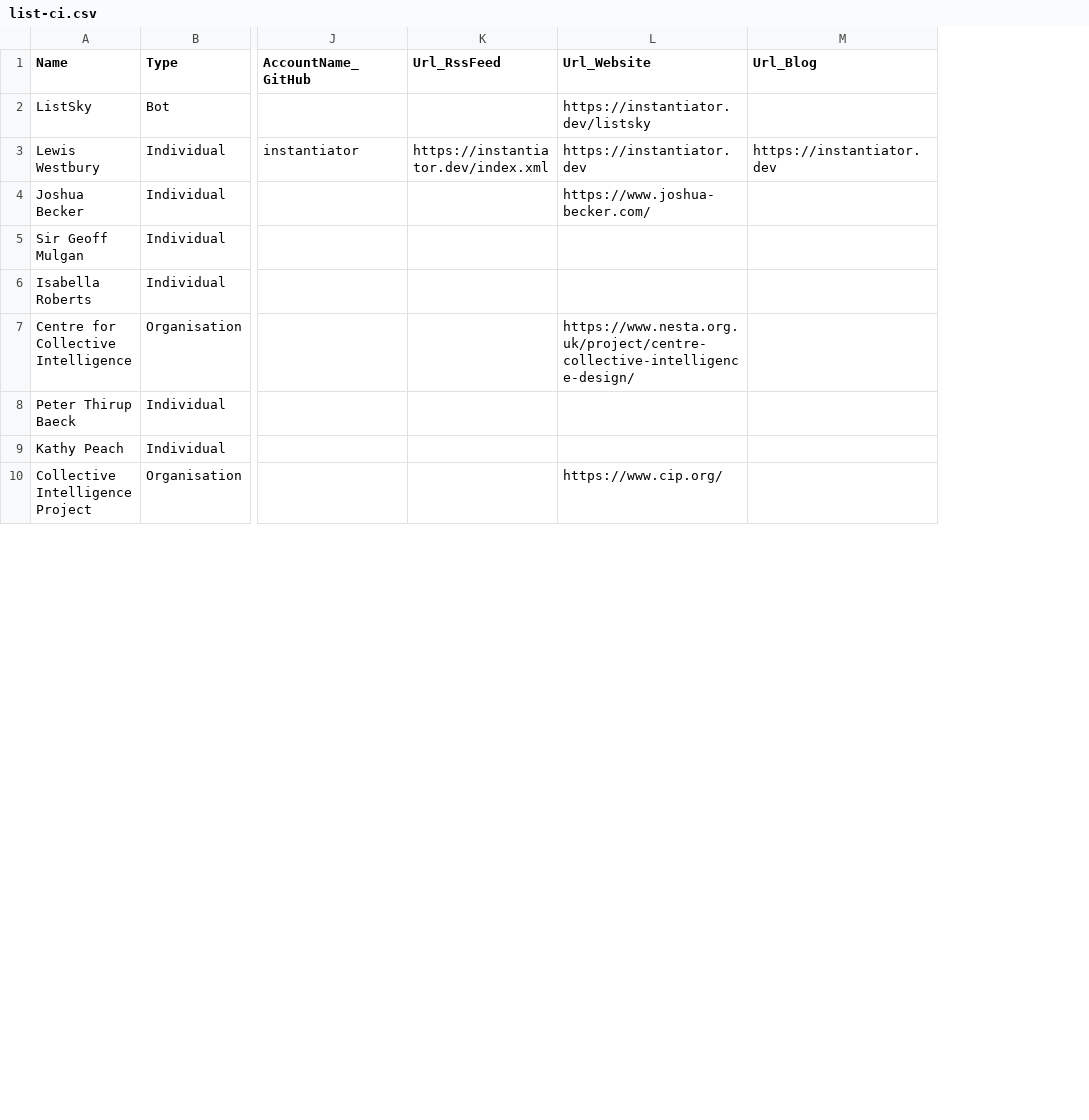
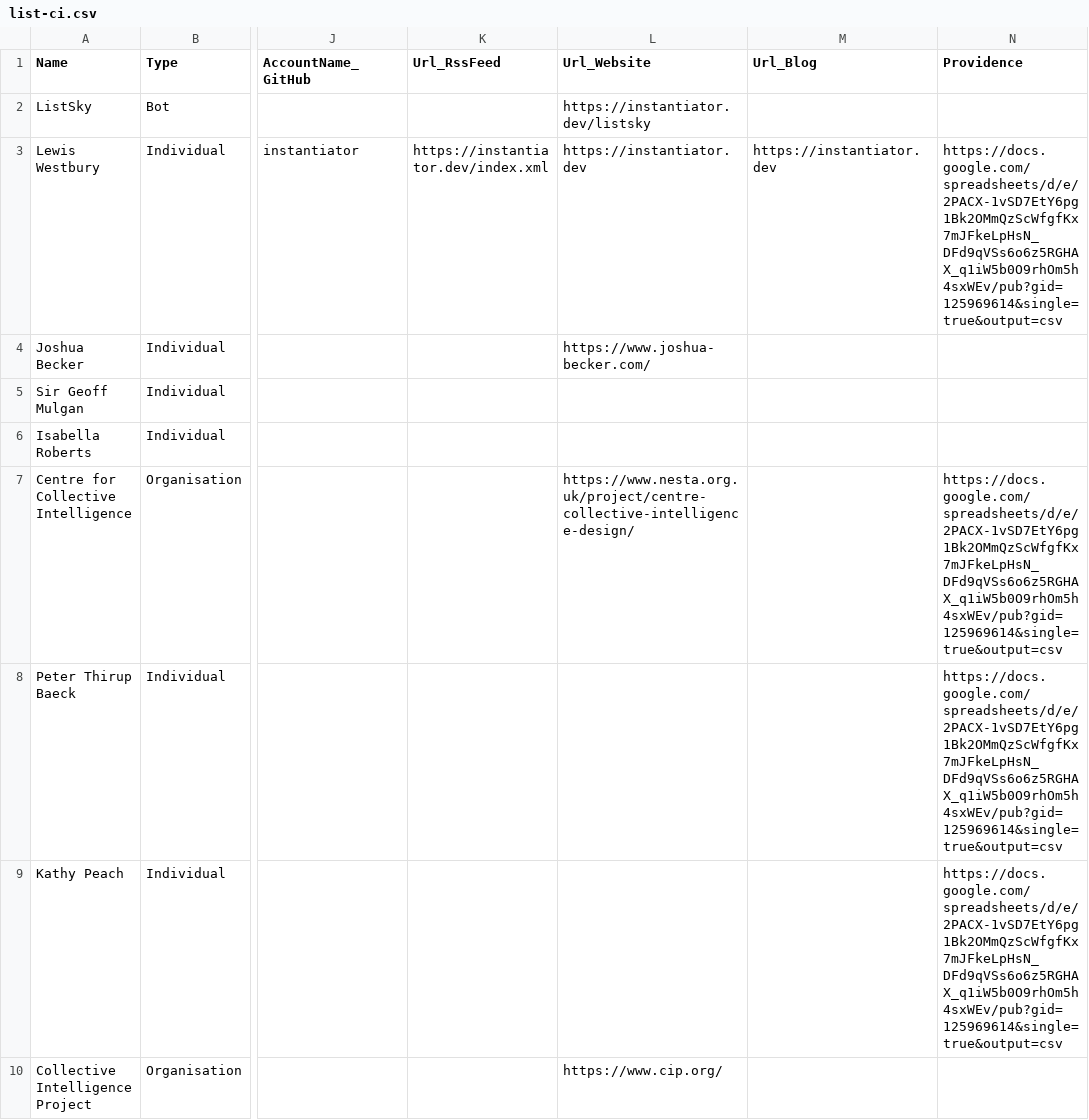
Before and after one commit to instantiator/listsky, a CSV file: Data/list-ci.csv, drawn as a sheet; only a part is shown, gaps mark what is left out; the diff names each change by its address in the sheet, - before the commit and + after, or states it on an @@ line.

```diff
--- a/Data/list-ci.csv
+++ b/Data/list-ci.csv
+column N (Providence), rows 3-9: https://docs.google.com/spreadsheets/d/e/2PACX-1vSD7EtY6pg1Bk2OMmQzScWfgfKx7mJFkeLpHsN_DFd9qVSs6o6z5RGHAX_q1iW5b0O9rhOm5h4sxWEv/pub?gid=125969614&single=true&output=csv |  |  |  | https://docs.google.com/spreadsheets/d/e/2PACX-1vSD7EtY6pg1Bk2OMmQzScWfgfKx7mJFkeLpHsN_DFd9qVSs6o6z5RGHAX_q1iW5b0O9rhOm5h4sxWEv/pub?gid=125969614&single=true&output=csv | https://docs.google.com/spreadsheets/d/e/2PACX-1vSD7EtY6pg1Bk2OMmQzScWfgfKx7mJFkeLpHsN_DFd9qVSs6o6z5RGHAX_q1iW5b0O9rhOm5h4sxWEv/pub?gid=125969614&single=true&output=csv | https://docs.google.com/spreadsheets/d/e/2PACX-1vSD7EtY6pg1Bk2OMmQzScWfgfKx7mJFkeLpHsN_DFd9qVSs6o6z5RGHAX_q1iW5b0O9rhOm5h4sxWEv/pub?gid=125969614&single=true&output=csv
```
Also changed, not shown: Data/list-trek.csv, 17 other files.
